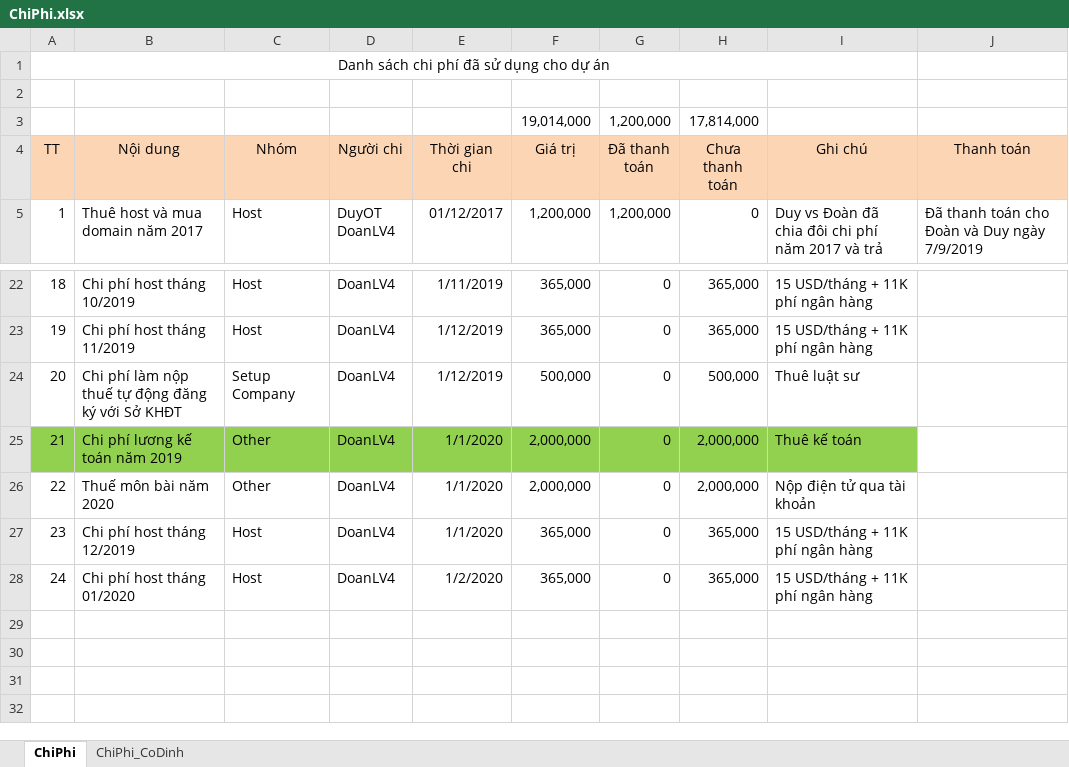
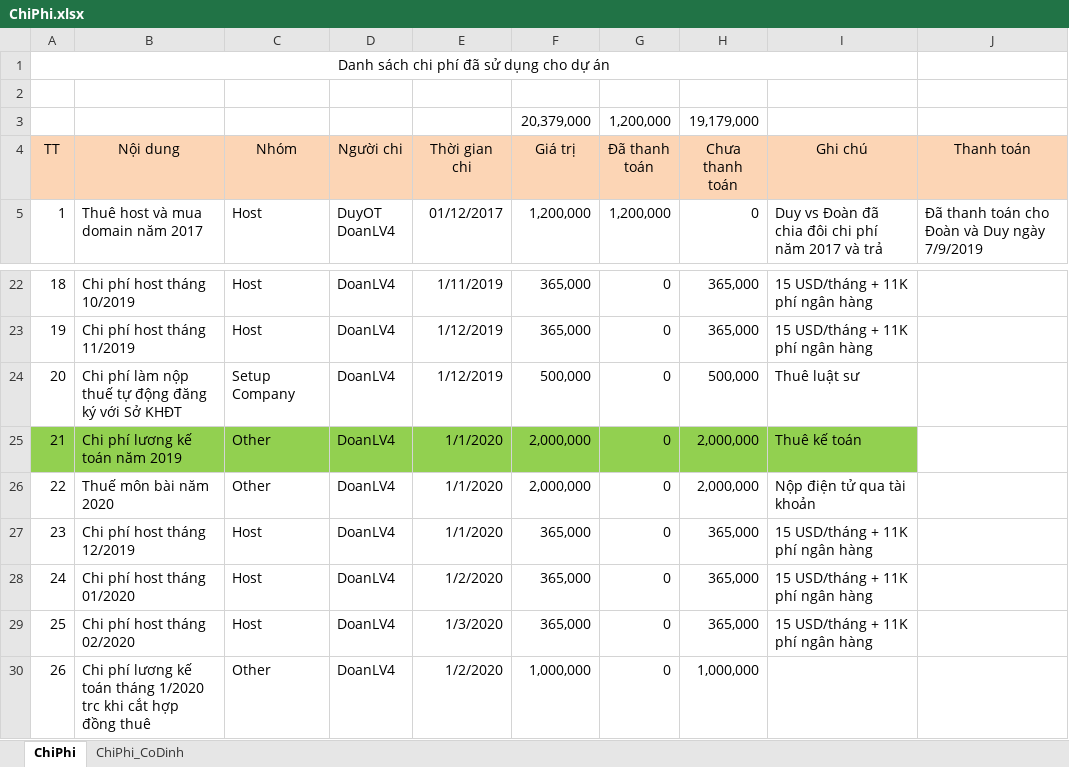
Before and after one commit to duyot/WMS_Documents, an Excel workbook: 0.PM/ChiPhi.xlsx, sheet ChiPhi, drawn as a sheet; only a part is shown, gaps mark what is left out; values as stored, in another font and other column widths than the file's, no borders; removed rows and columns are numbered as before the commit, all else as after; the diff names each change by its address in the sheet, - before the commit and + after, or states it on an @@ line.

```diff
--- a/0.PM/ChiPhi.xlsx (sheet ChiPhi)
+++ b/0.PM/ChiPhi.xlsx (sheet ChiPhi)
-row 3:  |  |  |  |  | 19,014,000 | 1,200,000 | 17,814,000
+row 3:  |  |  |  |  | 20,379,000 | 1,200,000 | 19,179,000
+row 29: 25 | Chi phí host tháng 02/2020 | Host | DoanLV4 | 1/3/2020 | 365,000 | 0 | 365,000 | 15 USD/tháng + 11K phí ngân hàng
+row 30: 26 | Chi phí lương kế toán tháng 1/2020 trc khi cắt hợp đồng thuê | Other | DoanLV4 | 1/2/2020 | 1,000,000 | 0 | 1,000,000
```
Also changed, not shown: sheet ChiPhi_CoDinh, 5.Reference/200219_TrienKhai_TienLinh/200229_TienLinh_DeXuat.xlsx, 2 other files.
